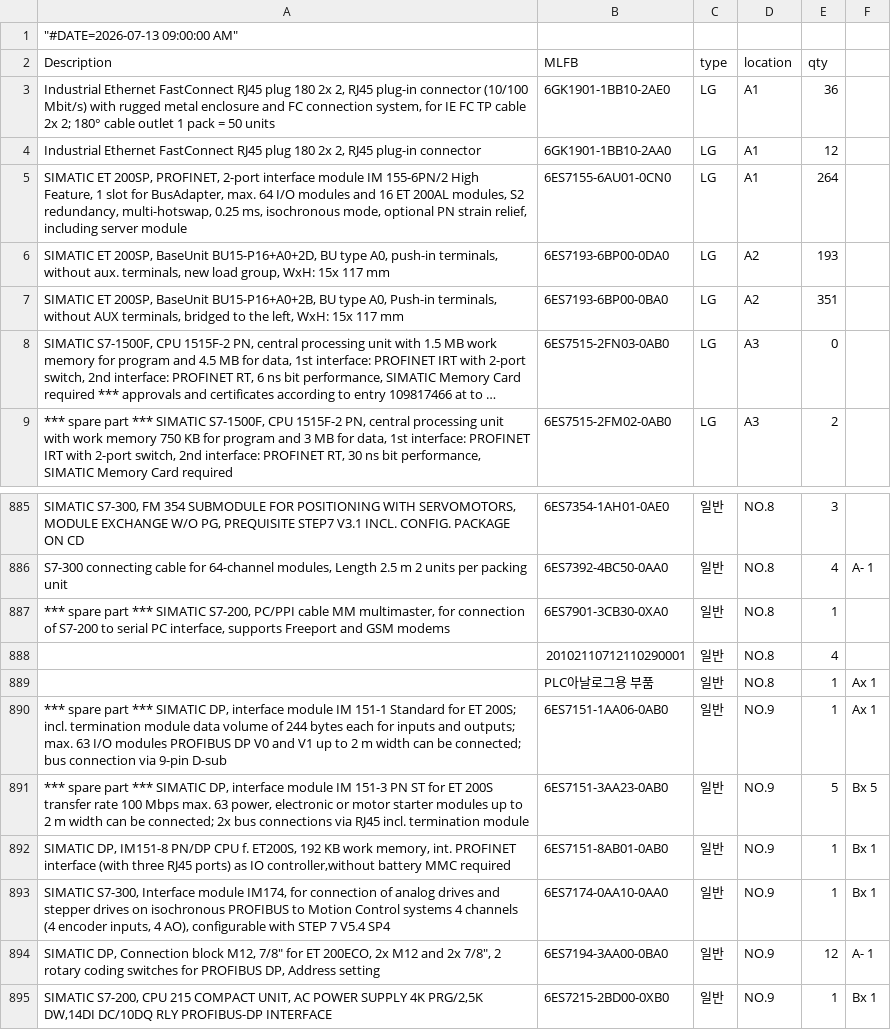
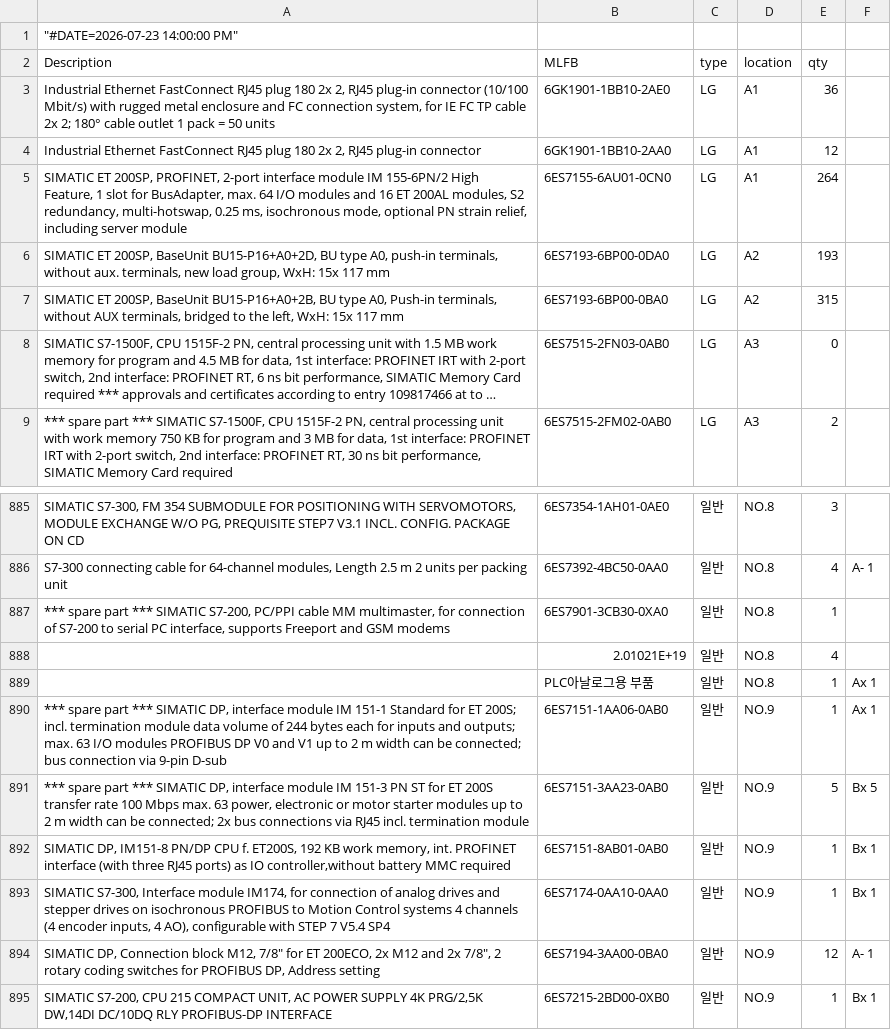
Before and after one commit to seotek-official/STOCK-PAGE-INTERNAL, a CSV file: stock.csv, drawn as a sheet; only a part is shown, gaps mark what is left out; long unchanged cells end in …; the diff names each change by its address in the sheet, - before the commit and + after, or states it on an @@ line.

Commit message:
Add files via upload

```diff
--- a/stock.csv
+++ b/stock.csv
-A1 (Description): "#DATE=2026-07-13 09:00:00 AM"
+A1 (Description): "#DATE=2026-07-23 14:00:00 PM"
-E7 (qty): 351
+E7 (qty): 315
-B888 (MLFB): 20102110712110290001
+B888 (MLFB): 2.01021E+19
```
